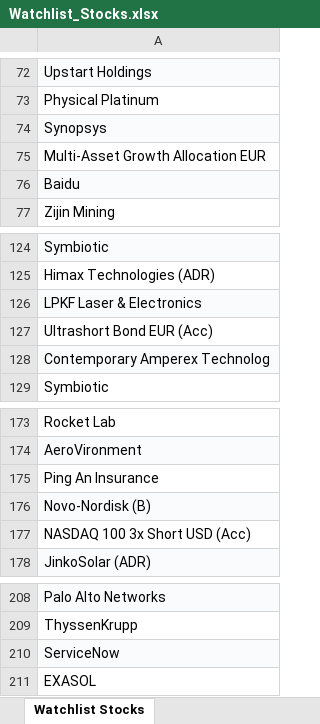
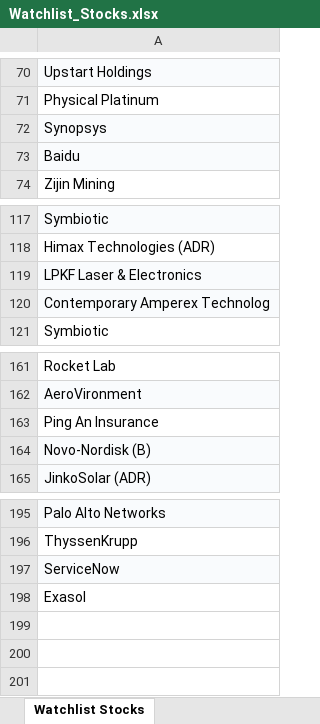
Before and after one commit to will2w/SCREEN-STOC, an Excel workbook: Watchlist_Stocks.xlsx, sheet Watchlist Stocks, drawn as a sheet; only a part is shown, gaps mark what is left out; values as stored, in another font and other column widths than the file's, no borders; removed rows and columns are numbered as before the commit, all else as after; the diff covers the shown part only; the diff names each change by its address in the sheet, - before the commit and + after, or states it on an @@ line.

```diff
--- a/Watchlist_Stocks.xlsx (sheet Watchlist Stocks)
+++ b/Watchlist_Stocks.xlsx (sheet Watchlist Stocks)
-row 75: Multi-Asset Growth Allocation EUR
-row 127: Ultrashort Bond EUR (Acc)
-row 177: NASDAQ 100 3x Short USD (Acc)
-A198: EXASOL
+A198: Exasol
```
Also changed, not shown: 10 removed rows elsewhere in this sheet.
